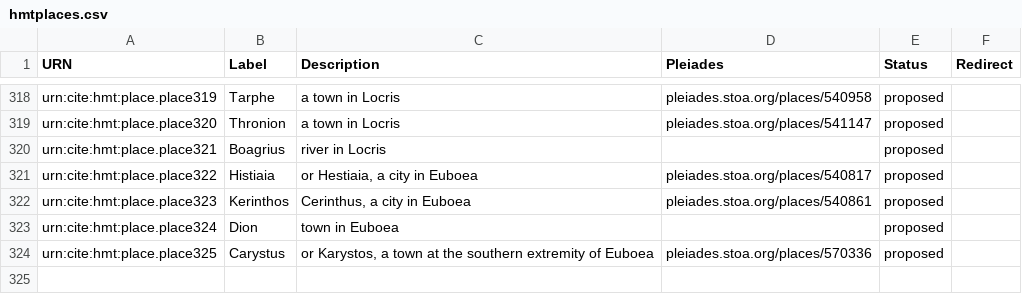
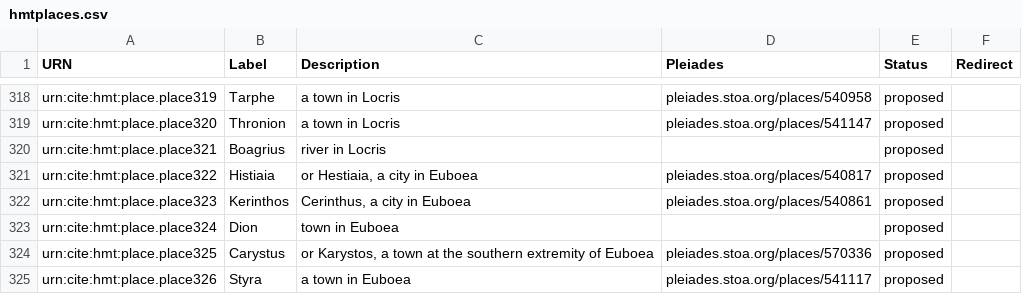
Before and after one commit to homermultitext/hmt-authlists, a CSV file: data/hmtplaces.csv, drawn as a sheet; only a part is shown, gaps mark what is left out; the diff names each change by its address in the sheet, - before the commit and + after, or states it on an @@ line.

Commit message:
Update hmtplaces.csv
added Styra

```diff
--- a/data/hmtplaces.csv
+++ b/data/hmtplaces.csv
+row 325: urn:cite:hmt:place.place326 | Styra | a town in Euboea | pleiades.stoa.org/places/541117 | proposed
```
